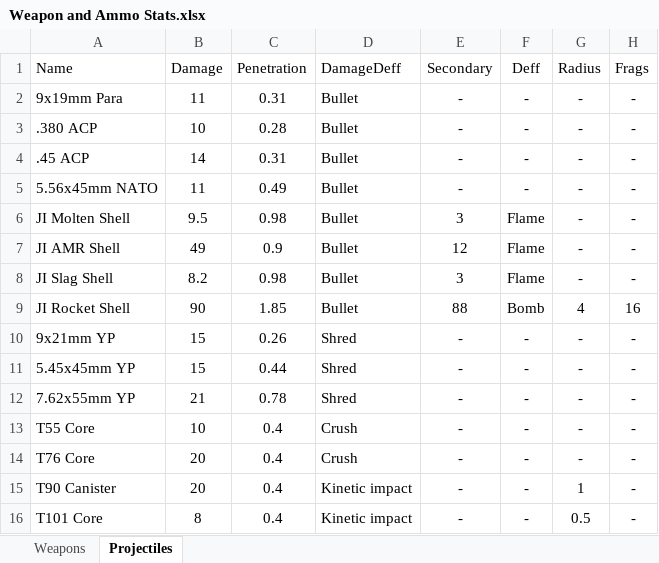
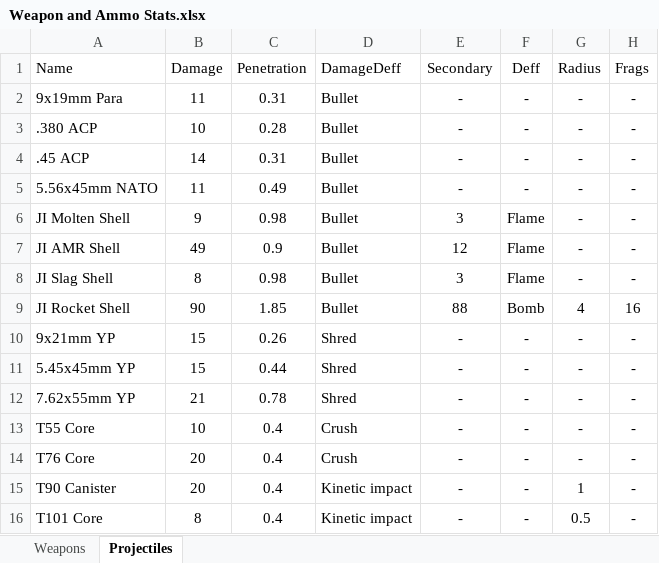
Before and after one commit to LazerWereCat/Rimsenal-Core-CE-Patch, an Excel workbook: Weapon and Ammo Stats.xlsx, sheet Projectiles, drawn as a sheet; only a part is shown; values as stored, in another font and other column widths than the file's, no borders; the diff names each change by its address in the sheet, - before the commit and + after, or states it on an @@ line.

```diff
--- a/Weapon and Ammo Stats.xlsx (sheet Projectiles)
+++ b/Weapon and Ammo Stats.xlsx (sheet Projectiles)
-B6 (Damage): 9.5
+B6 (Damage): 9
-B8 (Damage): 8.2
+B8 (Damage): 8
```
Also changed, not shown: sheet Weapons.
